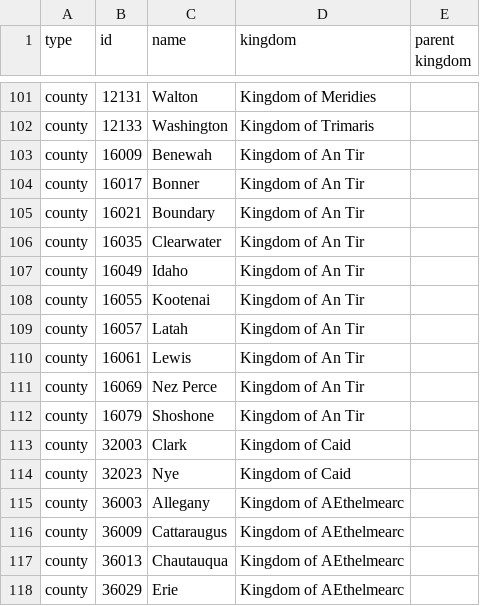
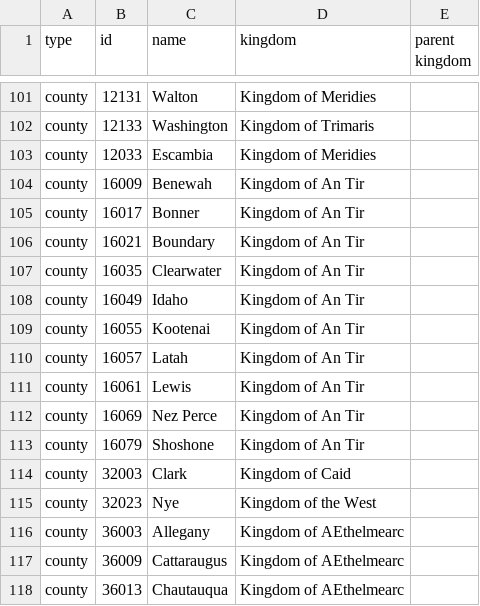
Before and after one commit to khs/scamap, a CSV file: territory_kingdoms.csv, drawn as a sheet; only a part is shown, gaps mark what is left out; the shorter side is filled out with more unchanged rows.

```diff
--- a/territory_kingdoms.csv
+++ b/territory_kingdoms.csv
@@ -102,2 +102,3 @@ county,12131,Walton,Kingdom of Meridies,
 county,12133,Washington,Kingdom of Trimaris,
+county,12033,Escambia,Kingdom of Meridies,
 county,16009,Benewah,Kingdom of An Tir,
@@ -113,3 +114,3 @@ county,16079,Shoshone,Kingdom of An Tir,
 county,32003,Clark,Kingdom of Caid,
-county,32023,Nye,Kingdom of Caid,
+county,32023,Nye,Kingdom of the West,
 county,36003,Allegany,Kingdom of AEthelmearc,
```
Also changed, not shown: locals.csv.
